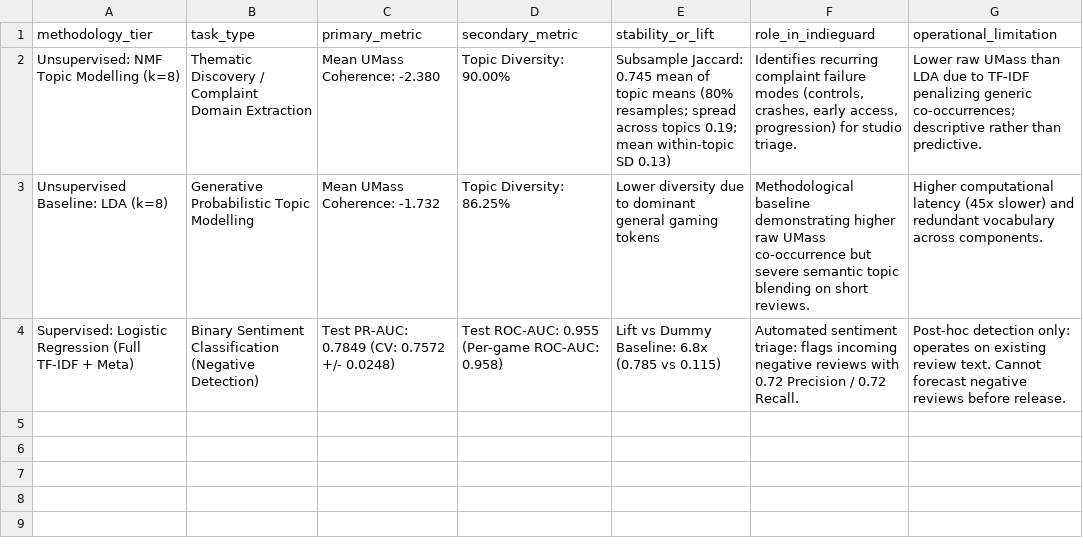
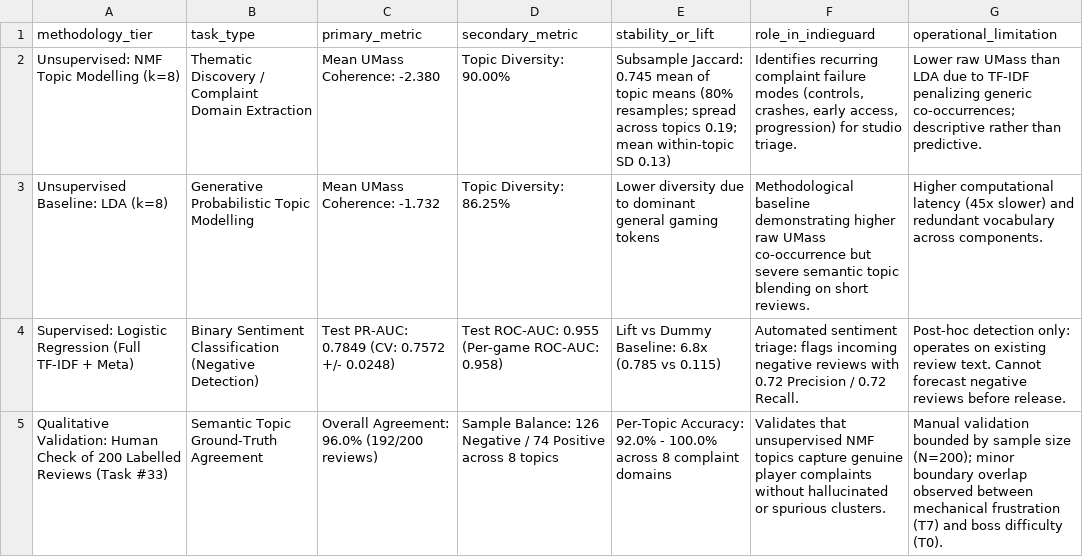
Before and after one commit to Shan713/IndieGuard, a CSV file: reports/results/text_evaluation_metrics.csv, drawn as a sheet; the diff names each change by its address in the sheet, - before the commit and + after, or states it on an @@ line.

Commit message:
Text mining evaluation: deliver manual check of 200 labelled reviews and clarify deliverables (#33, #78)
- Task #33 (Manual Review Validation):
  * Sampled and manually labelled 200 review excerpts stratified across all 8 NMF topics (25 reviews per topic, spanning 126 negative and 74 positive reviews).
  * Generated reports/results/topic_manual_validation_200.csv with review excerpts, model predictions, manual ground-truth labels, agreement indicators, and qualitative notes.
  * Generated reports/results/topic_manual_validation_summary.csv reporting topic-level agreement rates (92.0% - 100.0%, macro average 96.0%).
  * Updated reports/results/text_evaluation_metrics.csv to include the qualitative ground-truth validation metric.
  * Added Section 5.3 to docs/text_mining_and_evaluation.md with complete sampling methodology, per-topic accuracy table, and semantic confusion analysis.
  * Updated src/analysis/text_evaluation.py, src/analysis/validate_review2.py, and src/analysis/generate_notebook.py to ensure full reproducibility and automated validation (21/21 checks passing).

- Issue #78 (Confirmation of Repo Deliverables):
  * Confirmed slides/review2_presentation_guide.md is an official Review 2 presentation deliverable (speaking scripts and viva defense).
  * Confirmed src/analysis/generate_notebook.py is the reproducible programmatic source generator for notebooks/03_Text_Mining_and_Topic_Modelling.ipynb.

```diff
--- a/reports/results/text_evaluation_metrics.csv
+++ b/reports/results/text_evaluation_metrics.csv
+row 5: Qualitative Validation: Human Check of 200 Labelled Reviews (Task #33) | Semantic Topic Ground-Truth Agreement | Overall Agreement: 96.0% (192/200 reviews) | Sample Balance: 126 Negative / 74 Positive across 8 topics | Per-Topic Accuracy: 92.0% - 100.0% across 8 complaint domains | Validates that unsupervised NMF topics capture genuine player complaints without hallucinated or spurious clusters. | Manual validation bounded by sample size (N=200); minor boundary overlap observed between mechanical frustration (T7) and boss difficulty (T0).
```
Also changed, not shown: 7 other files.
